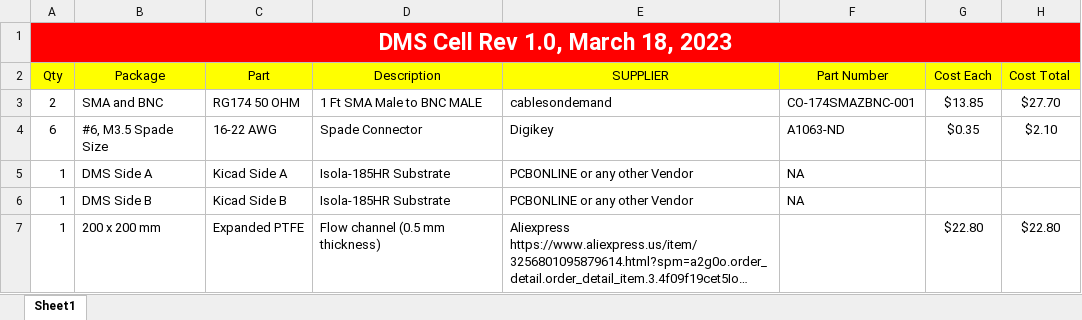
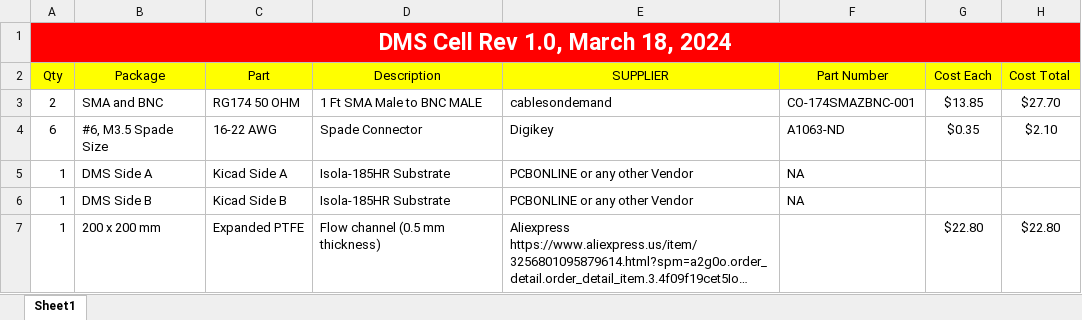
Before and after one commit to BioMEMS/OpenDMS, an Excel workbook: DMS Cell/DMS Cell Part List.xlsx, sheet Sheet1, drawn as a sheet; long unchanged cells end in …; values as stored, in another font and other column widths than the file's, no borders; the diff names each change by its address in the sheet, - before the commit and + after, or states it on an @@ line.

```diff
--- a/DMS Cell/DMS Cell Part List.xlsx (sheet Sheet1)
+++ b/DMS Cell/DMS Cell Part List.xlsx (sheet Sheet1)
-A1 (Qty): DMS Cell Rev 1.0, March 18, 2023
+A1 (Qty): DMS Cell Rev 1.0, March 18, 2024
```
Also changed, not shown: Electronics/Part Lists/DualElectrometerPartsList.xlsx, Electronics/Part Lists/FAIMSFBpartsList.xlsx, 7 other files.
